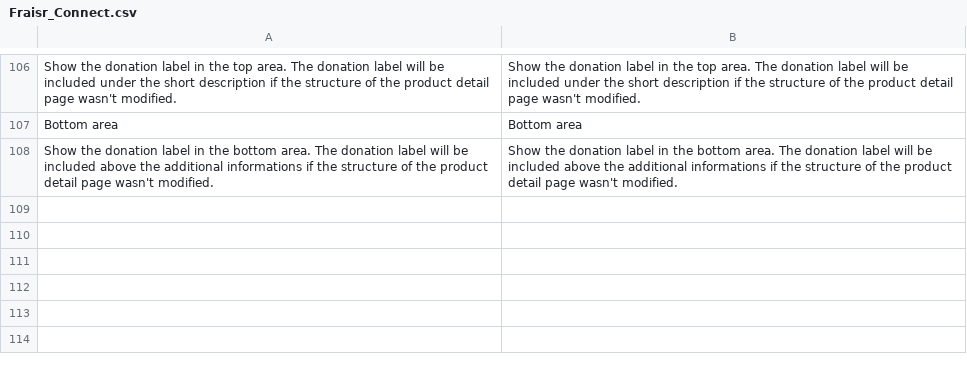
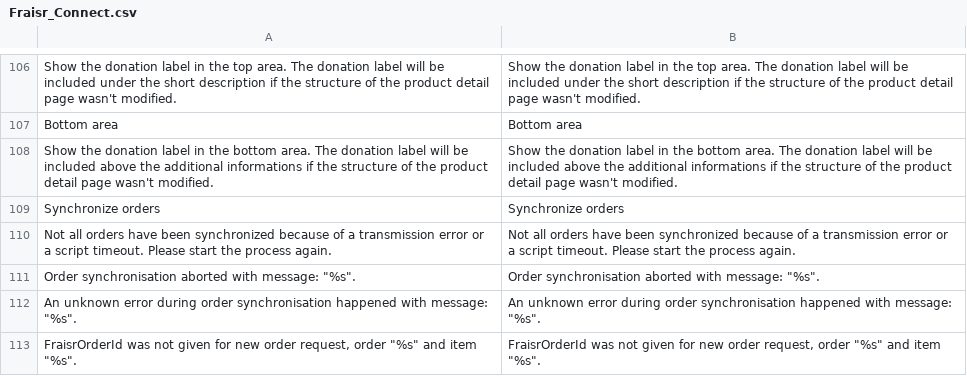
Before and after one commit to fraisr/magento-fraisr, a CSV file: app/locale/en_US/Fraisr_Connect.csv, drawn as a sheet; only a part is shown, gaps mark what is left out; the diff names each change by its address in the sheet, - before the commit and + after, or states it on an @@ line.

```diff
--- a/app/locale/en_US/Fraisr_Connect.csv
+++ b/app/locale/en_US/Fraisr_Connect.csv
+row 109: Synchronize orders | Synchronize orders
+row 110: Not all orders have been synchronized because of a transmission error or a script timeout. Please start the process again. | Not all orders have been synchronized because of a transmission error or a script timeout. Please start the process again.
+row 111: Order synchronisation aborted with message: "%s". | Order synchronisation aborted with message: "%s".
+row 112: An unknown error during order synchronisation happened with message: "%s". | An unknown error during order synchronisation happened with message: "%s".
+row 113: FraisrOrderId was not given for new order request, order "%s" and item "%s". | FraisrOrderId was not given for new order request, order "%s" and item "%s".
```
Also changed, not shown: app/locale/de_DE/Fraisr_Connect.csv, 9 other files.
